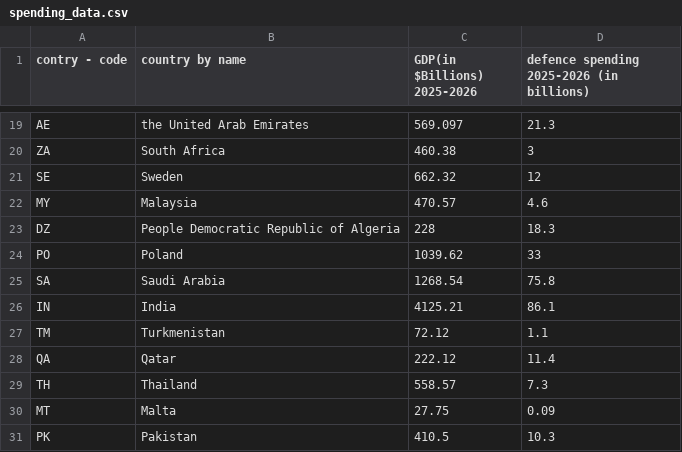
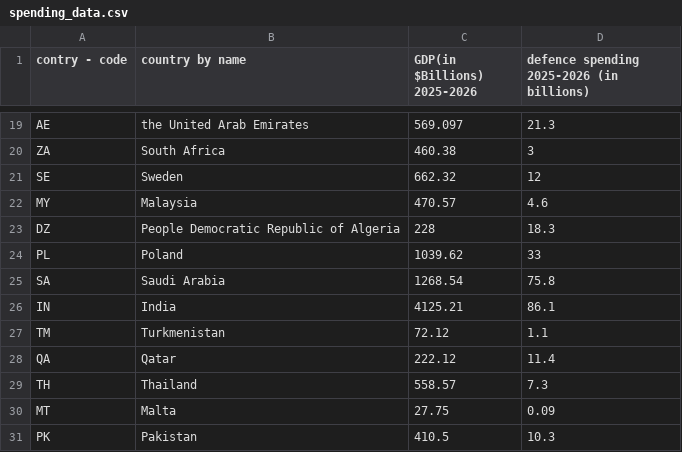
Before and after one commit to Darknut231/TheBigAndGreatLeonardoEMC, a CSV file: spending_data.csv, drawn as a sheet; only a part is shown, gaps mark what is left out.

```diff
--- a/spending_data.csv
+++ b/spending_data.csv
@@ -23,3 +23,3 @@ MY,Malaysia,470.57,4.6
 DZ,People Democratic Republic of Algeria,228,18.3
-PO,Poland,1039.62,33
+PL,Poland,1039.62,33
 SA,Saudi Arabia,1268.54,75.8
```
Also changed, not shown: EMCDATAMilitary.csv, modelToCost.csv, 2 other files.
